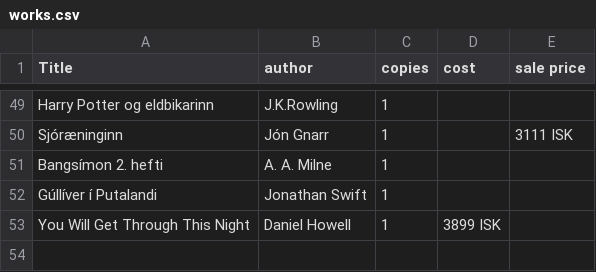
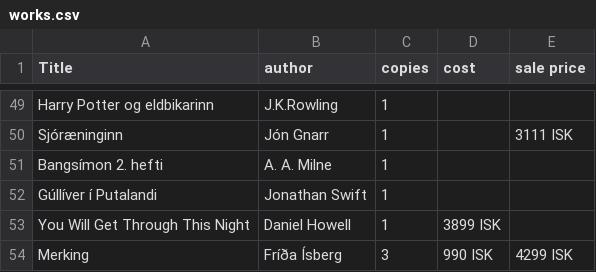
Before and after one commit to baekur-online/baekurupdates, a CSV file: works.csv, drawn as a sheet; only a part is shown, gaps mark what is left out.

Commit message:
Update works.csv

```diff
--- a/works.csv
+++ b/works.csv
@@ -53 +53,2 @@ Gúllíver í Putalandi,Jonathan Swift,1,,
 You Will Get Through This Night, Daniel Howell,1,3899 ISK,
+Merking,Fríða Ísberg,3,990 ISK,4299 ISK
```
